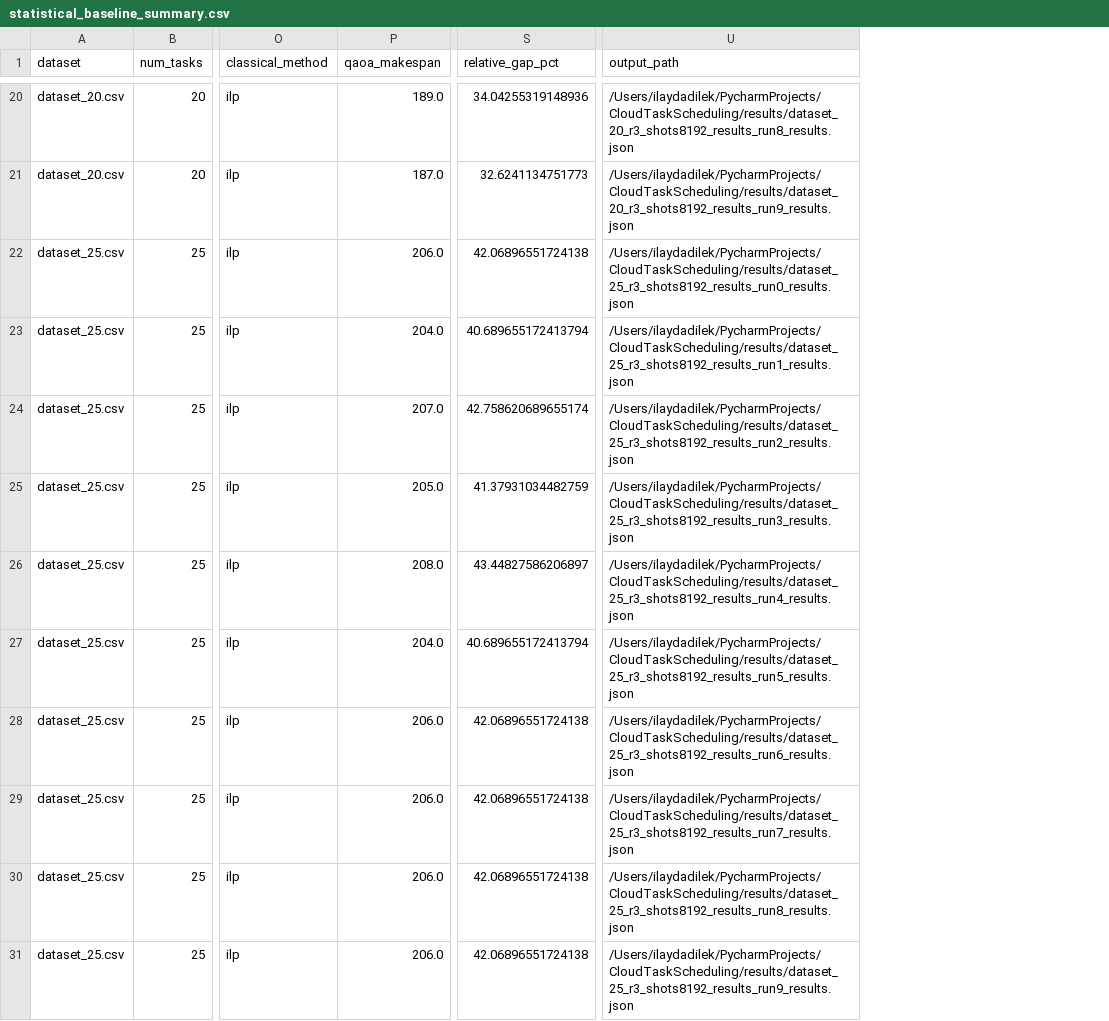
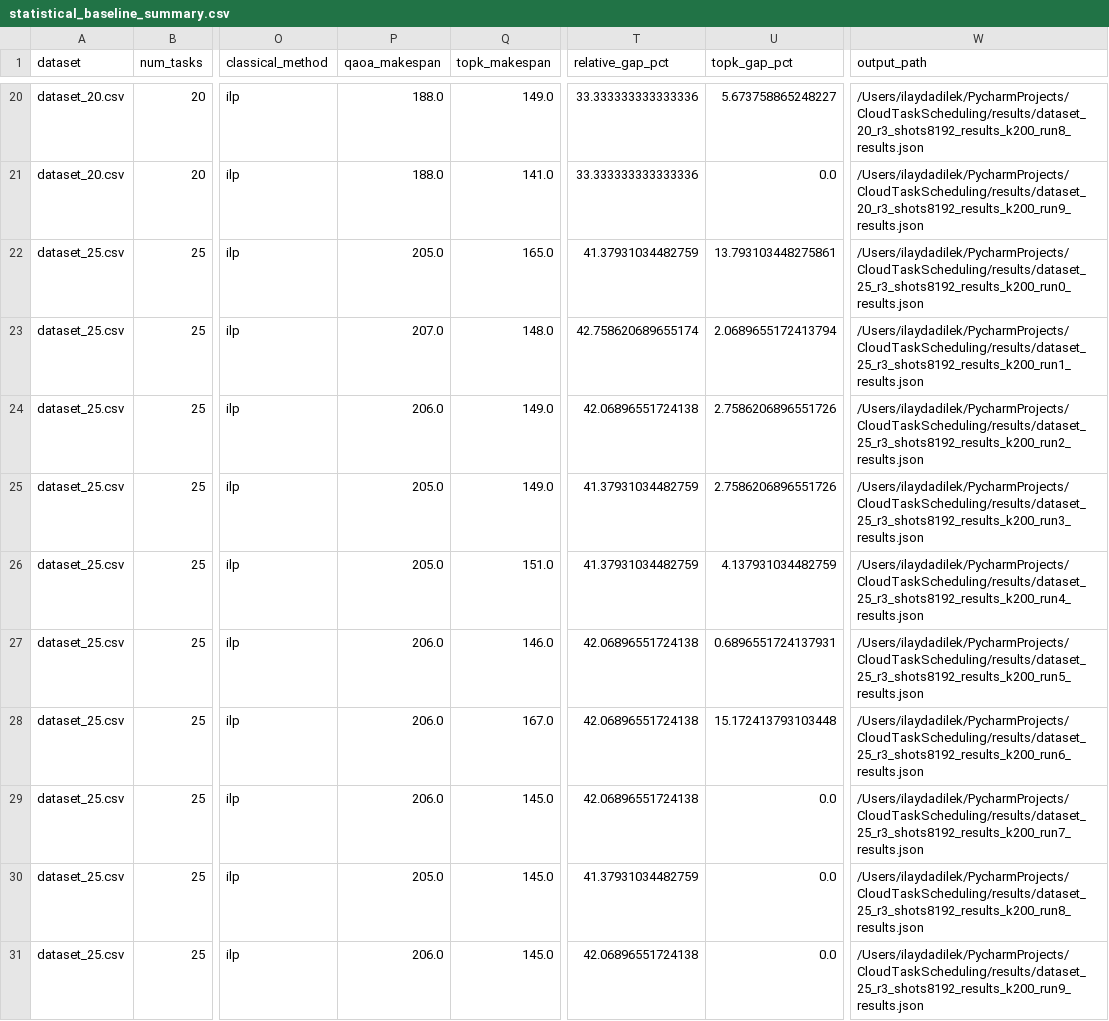
Before and after one commit to ilayd-a/Quantum-Cloud-Task-Scheduling, a CSV file: results/statistical_baseline_summary.csv, drawn as a sheet; only a part is shown, gaps mark what is left out; addresses are those after the commit; the diff covers the shown part only; the diff names each change by its address in the sheet, - before the commit and + after, or states it on an @@ line.

```diff
--- a/results/statistical_baseline_summary.csv
+++ b/results/statistical_baseline_summary.csv
+column Q (topk_makespan), rows 20-31: 149.0 | 141.0 | 165.0 | 148.0 | 149.0 | 149.0 | 151.0 | 146.0 | 167.0 | 145.0 | 145.0 | 145.0
+column U (topk_gap_pct), rows 20-31: 5.673758865248227 | 0.0 | 13.793103448275861 | 2.0689655172413794 | 2.7586206896551726 | 2.7586206896551726 | 4.137931034482759 | 0.6896551724137931 | 15.172413793103448 | 0.0 | 0.0 | 0.0
-P20 (qaoa_makespan): 189.0
+P20 (qaoa_makespan): 188.0
-T20 (relative_gap_pct): 34.04255319148936
+T20 (relative_gap_pct): 33.333333333333336
-W20 (output_path): /Users/ilaydadilek/PycharmProjects/CloudTaskScheduling/results/dataset_20_r3_shots8192_results_run8_results.json
+W20 (output_path): /Users/ilaydadilek/PycharmProjects/CloudTaskScheduling/results/dataset_20_r3_shots8192_results_k200_run8_results.json
-P21 (qaoa_makespan): 187.0
+P21 (qaoa_makespan): 188.0
-T21 (relative_gap_pct): 32.6241134751773
+T21 (relative_gap_pct): 33.333333333333336
-W21 (output_path): /Users/ilaydadilek/PycharmProjects/CloudTaskScheduling/results/dataset_20_r3_shots8192_results_run9_results.json
+W21 (output_path): /Users/ilaydadilek/PycharmProjects/CloudTaskScheduling/results/dataset_20_r3_shots8192_results_k200_run9_results.json
-P22 (qaoa_makespan): 206.0
+P22 (qaoa_makespan): 205.0
-T22 (relative_gap_pct): 42.06896551724138
+T22 (relative_gap_pct): 41.37931034482759
-W22 (output_path): /Users/ilaydadilek/PycharmProjects/CloudTaskScheduling/results/dataset_25_r3_shots8192_results_run0_results.json
+W22 (output_path): /Users/ilaydadilek/PycharmProjects/CloudTaskScheduling/results/dataset_25_r3_shots8192_results_k200_run0_results.json
-P23 (qaoa_makespan): 204.0
+P23 (qaoa_makespan): 207.0
-T23 (relative_gap_pct): 40.689655172413794
+T23 (relative_gap_pct): 42.758620689655174
-W23 (output_path): /Users/ilaydadilek/PycharmProjects/CloudTaskScheduling/results/dataset_25_r3_shots8192_results_run1_results.json
+W23 (output_path): /Users/ilaydadilek/PycharmProjects/CloudTaskScheduling/results/dataset_25_r3_shots8192_results_k200_run1_results.json
-P24 (qaoa_makespan): 207.0
+P24 (qaoa_makespan): 206.0
-T24 (relative_gap_pct): 42.758620689655174
+T24 (relative_gap_pct): 42.06896551724138
-W24 (output_path): /Users/ilaydadilek/PycharmProjects/CloudTaskScheduling/results/dataset_25_r3_shots8192_results_run2_results.json
+W24 (output_path): /Users/ilaydadilek/PycharmProjects/CloudTaskScheduling/results/dataset_25_r3_shots8192_results_k200_run2_results.json
-W25 (output_path): /Users/ilaydadilek/PycharmProjects/CloudTaskScheduling/results/dataset_25_r3_shots8192_results_run3_results.json
+W25 (output_path): /Users/ilaydadilek/PycharmProjects/CloudTaskScheduling/results/dataset_25_r3_shots8192_results_k200_run3_results.json
-P26 (qaoa_makespan): 208.0
+P26 (qaoa_makespan): 205.0
-T26 (relative_gap_pct): 43.44827586206897
+T26 (relative_gap_pct): 41.37931034482759
-W26 (output_path): /Users/ilaydadilek/PycharmProjects/CloudTaskScheduling/results/dataset_25_r3_shots8192_results_run4_results.json
+W26 (output_path): /Users/ilaydadilek/PycharmProjects/CloudTaskScheduling/results/dataset_25_r3_shots8192_results_k200_run4_results.json
-P27 (qaoa_makespan): 204.0
+P27 (qaoa_makespan): 206.0
-T27 (relative_gap_pct): 40.689655172413794
+T27 (relative_gap_pct): 42.06896551724138
-W27 (output_path): /Users/ilaydadilek/PycharmProjects/CloudTaskScheduling/results/dataset_25_r3_shots8192_results_run5_results.json
+W27 (output_path): /Users/ilaydadilek/PycharmProjects/CloudTaskScheduling/results/dataset_25_r3_shots8192_results_k200_run5_results.json
-W28 (output_path): /Users/ilaydadilek/PycharmProjects/CloudTaskScheduling/results/dataset_25_r3_shots8192_results_run6_results.json
+W28 (output_path): /Users/ilaydadilek/PycharmProjects/CloudTaskScheduling/results/dataset_25_r3_shots8192_results_k200_run6_results.json
-W29 (output_path): /Users/ilaydadilek/PycharmProjects/CloudTaskScheduling/results/dataset_25_r3_shots8192_results_run7_results.json
+W29 (output_path): /Users/ilaydadilek/PycharmProjects/CloudTaskScheduling/results/dataset_25_r3_shots8192_results_k200_run7_results.json
-P30 (qaoa_makespan): 206.0
+P30 (qaoa_makespan): 205.0
-T30 (relative_gap_pct): 42.06896551724138
+T30 (relative_gap_pct): 41.37931034482759
-W30 (output_path): /Users/ilaydadilek/PycharmProjects/CloudTaskScheduling/results/dataset_25_r3_shots8192_results_run8_results.json
+W30 (output_path): /Users/ilaydadilek/PycharmProjects/CloudTaskScheduling/results/dataset_25_r3_shots8192_results_k200_run8_results.json
-W31 (output_path): /Users/ilaydadilek/PycharmProjects/CloudTaskScheduling/results/dataset_25_r3_shots8192_results_run9_results.json
+W31 (output_path): /Users/ilaydadilek/PycharmProjects/CloudTaskScheduling/results/dataset_25_r3_shots8192_results_k200_run9_results.json
```
Also changed, not shown: 30 edited cells elsewhere in this file, results/baseline_summary.csv, 2 other files.
